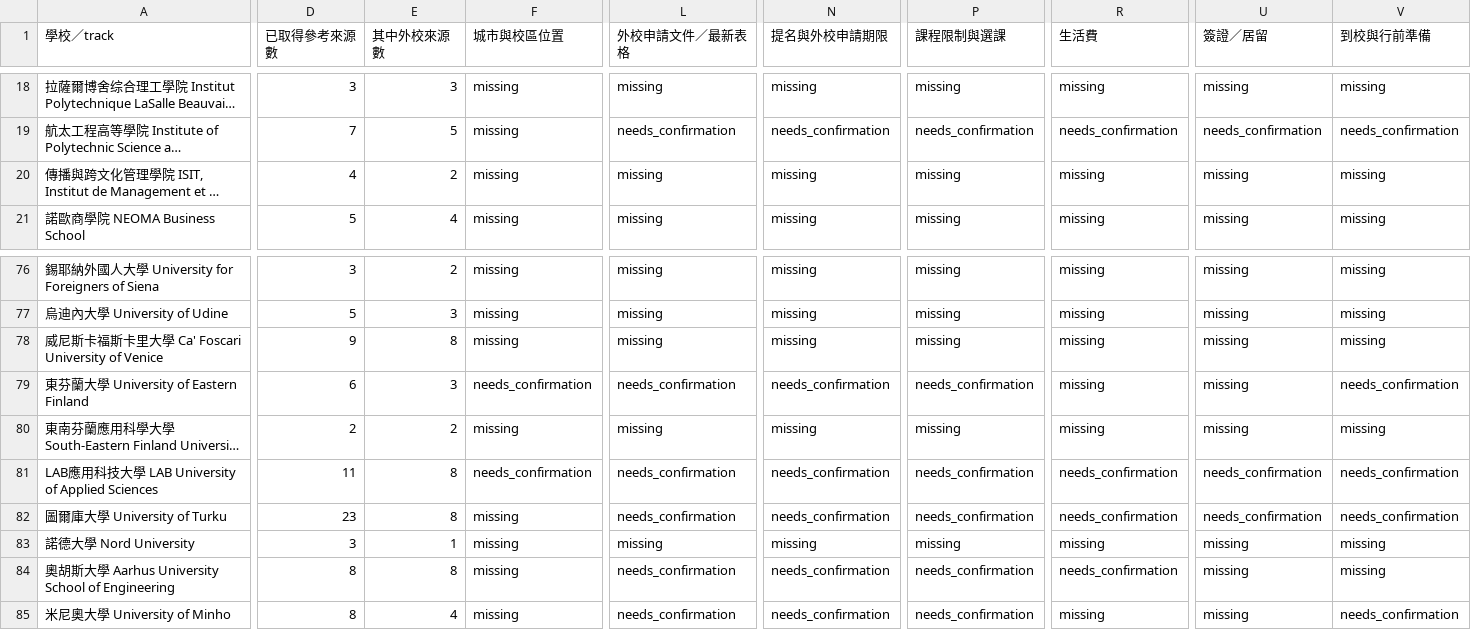
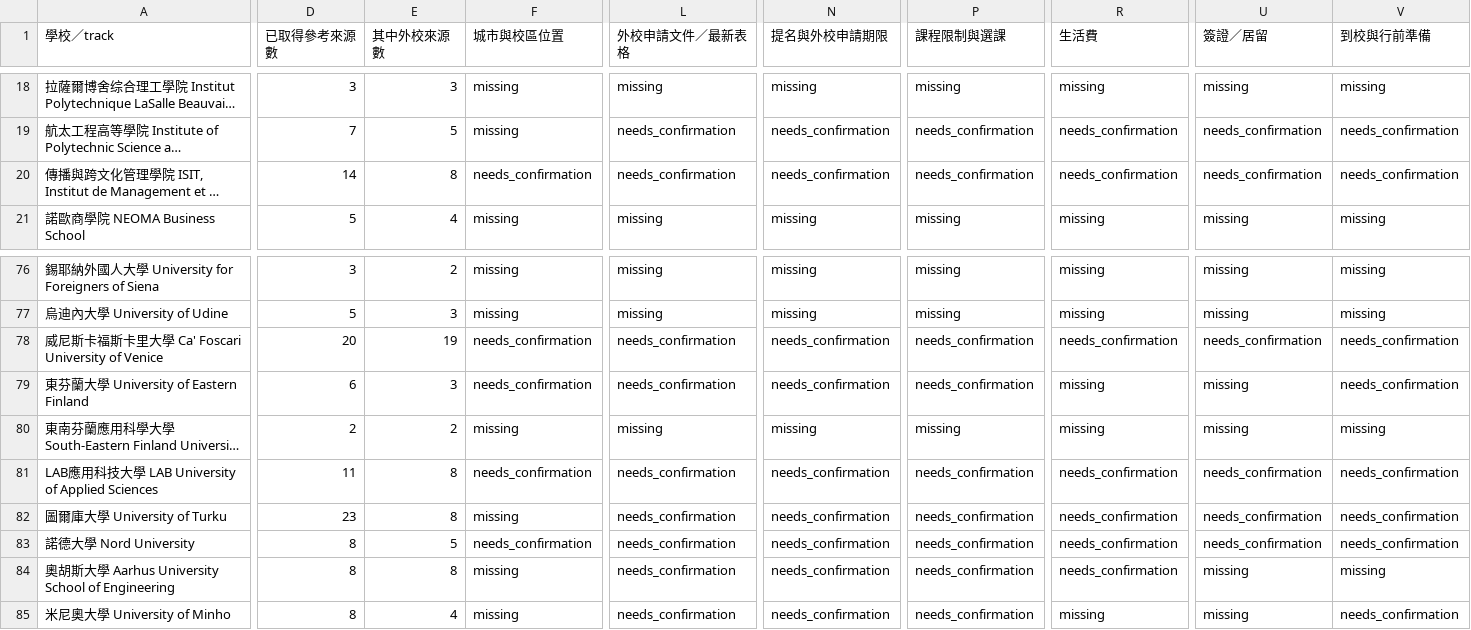
Before and after one commit to blizzard-new/abroad, a CSV file: src/exchange_info/official_data/ncu/field-coverage.csv, drawn as a sheet; only a part is shown, gaps mark what is left out; long unchanged cells end in …; the diff covers the shown part only; the diff names each change by its address in the sheet, - before the commit and + after, or states it on an @@ line.

```diff
--- a/src/exchange_info/official_data/ncu/field-coverage.csv
+++ b/src/exchange_info/official_data/ncu/field-coverage.csv
-D20 (已取得參考來源數): 4
+D20 (已取得參考來源數): 14
-E20 (其中外校來源數): 2
+E20 (其中外校來源數): 8
-F20 (城市與校區位置): missing
+F20 (城市與校區位置): needs_confirmation
-L20 (外校申請文件／最新表格): missing
+L20 (外校申請文件／最新表格): needs_confirmation
-N20 (提名與外校申請期限): missing
+N20 (提名與外校申請期限): needs_confirmation
-P20 (課程限制與選課): missing
+P20 (課程限制與選課): needs_confirmation
-R20 (生活費): missing
+R20 (生活費): needs_confirmation
-U20 (簽證／居留): missing
+U20 (簽證／居留): needs_confirmation
-V20 (到校與行前準備): missing
+V20 (到校與行前準備): needs_confirmation
-D78 (已取得參考來源數): 9
+D78 (已取得參考來源數): 20
-E78 (其中外校來源數): 8
+E78 (其中外校來源數): 19
-F78 (城市與校區位置): missing
+F78 (城市與校區位置): needs_confirmation
-L78 (外校申請文件／最新表格): missing
+L78 (外校申請文件／最新表格): needs_confirmation
-N78 (提名與外校申請期限): missing
+N78 (提名與外校申請期限): needs_confirmation
-P78 (課程限制與選課): missing
+P78 (課程限制與選課): needs_confirmation
-R78 (生活費): missing
+R78 (生活費): needs_confirmation
-U78 (簽證／居留): missing
+U78 (簽證／居留): needs_confirmation
-V78 (到校與行前準備): missing
+V78 (到校與行前準備): needs_confirmation
-D83 (已取得參考來源數): 3
+D83 (已取得參考來源數): 8
-E83 (其中外校來源數): 1
+E83 (其中外校來源數): 5
-F83 (城市與校區位置): missing
+F83 (城市與校區位置): needs_confirmation
-L83 (外校申請文件／最新表格): missing
+L83 (外校申請文件／最新表格): needs_confirmation
-N83 (提名與外校申請期限): missing
+N83 (提名與外校申請期限): needs_confirmation
-P83 (課程限制與選課): missing
+P83 (課程限制與選課): needs_confirmation
-R83 (生活費): missing
+R83 (生活費): needs_confirmation
-U83 (簽證／居留): missing
+U83 (簽證／居留): needs_confirmation
-V83 (到校與行前準備): missing
+V83 (到校與行前準備): needs_confirmation
```
Also changed, not shown: 65 edited cells elsewhere in this file, docs/data/ncu-completion-20261011/exchange-field-inventory.csv, 33 other files.
